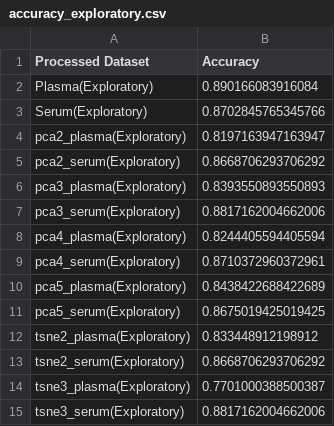
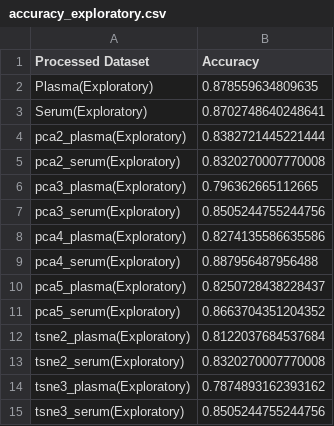
Before and after one commit to utshabkg/lung_cancer_biomarker, a CSV file: accuracy/accuracy_exploratory.csv, drawn as a sheet.

```diff
--- a/accuracy/accuracy_exploratory.csv
+++ b/accuracy/accuracy_exploratory.csv
@@ -1,15 +1,15 @@
 Processed Dataset,Accuracy
-Plasma(Exploratory),0.890166083916084
-Serum(Exploratory),0.8702845765345766
-pca2_plasma(Exploratory),0.8197163947163947
-pca2_serum(Exploratory),0.8668706293706292
-pca3_plasma(Exploratory),0.8393550893550893
-pca3_serum(Exploratory),0.8817162004662006
-pca4_plasma(Exploratory),0.8244405594405594
-pca4_serum(Exploratory),0.8710372960372961
-pca5_plasma(Exploratory),0.8438422688422689
-pca5_serum(Exploratory),0.8675019425019425
-tsne2_plasma(Exploratory),0.833448912198912
-tsne2_serum(Exploratory),0.8668706293706292
-tsne3_plasma(Exploratory),0.7701000388500387
-tsne3_serum(Exploratory),0.8817162004662006
+Plasma(Exploratory),0.878559634809635
+Serum(Exploratory),0.8702748640248641
+pca2_plasma(Exploratory),0.8382721445221444
+pca2_serum(Exploratory),0.8320270007770008
+pca3_plasma(Exploratory),0.796362665112665
+pca3_serum(Exploratory),0.8505244755244756
+pca4_plasma(Exploratory),0.8274135586635586
+pca4_serum(Exploratory),0.887956487956488
+pca5_plasma(Exploratory),0.8250728438228437
+pca5_serum(Exploratory),0.8663704351204352
+tsne2_plasma(Exploratory),0.8122037684537684
+tsne2_serum(Exploratory),0.8320270007770008
+tsne3_plasma(Exploratory),0.7874893162393162
+tsne3_serum(Exploratory),0.8505244755244756
```
Also changed, not shown: accuracy/accuracy_final.csv, 2 other files.
